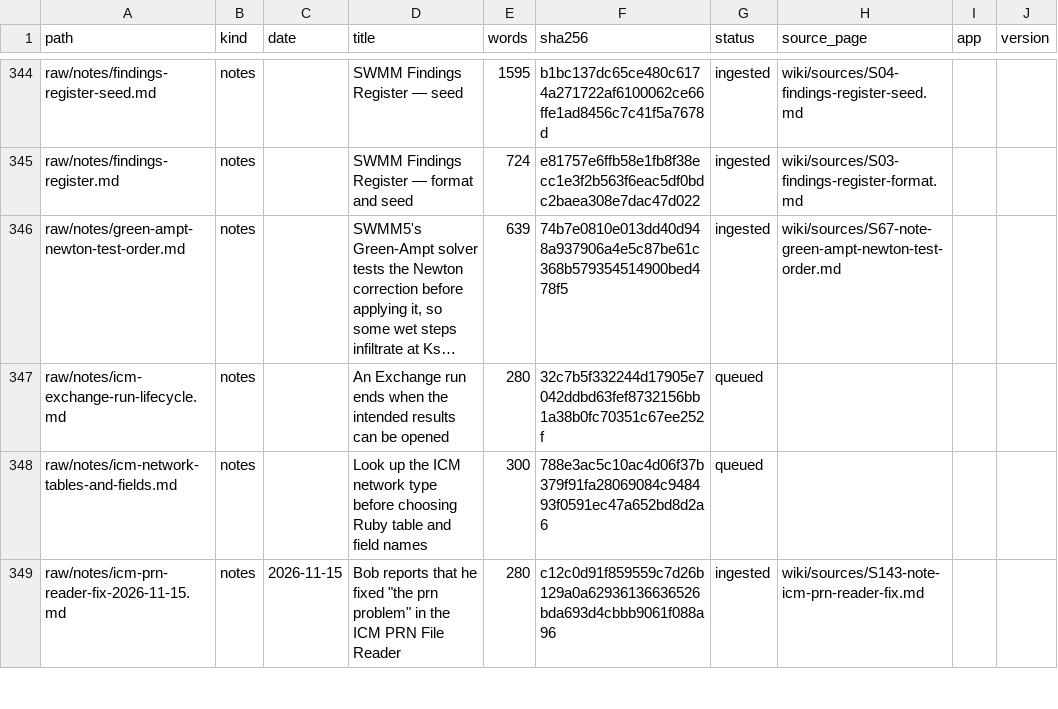
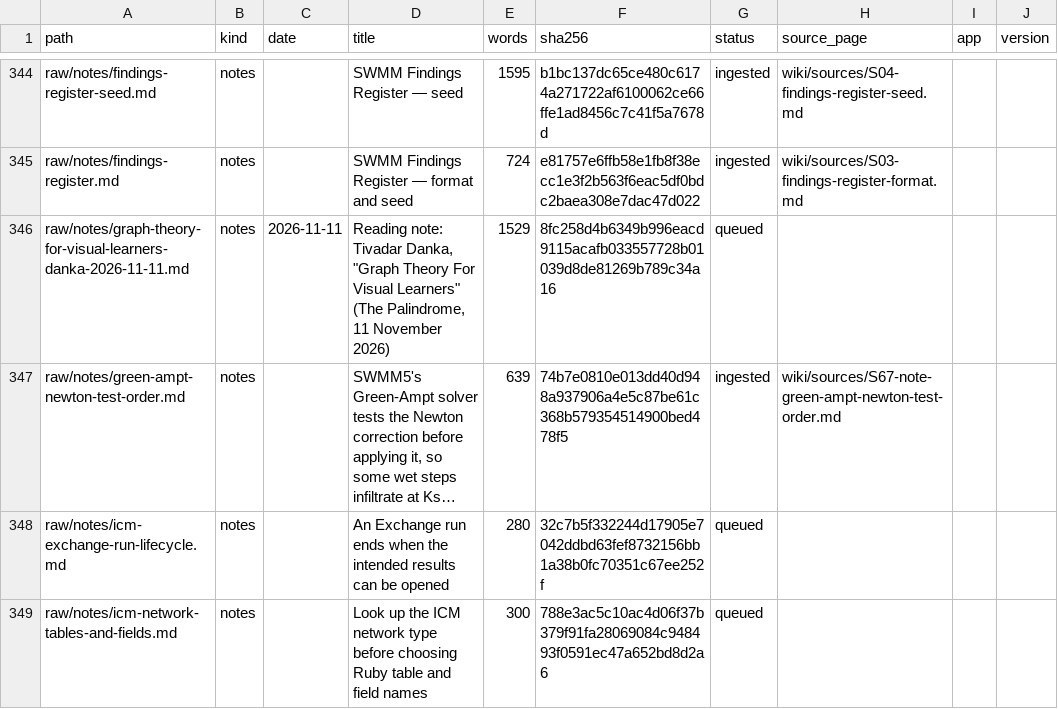
Before and after one commit to dickinsonre/swmm-second-brain, a CSV file: raw/MANIFEST.csv, drawn as a sheet; only a part is shown, gaps mark what is left out; the shorter side is filled out with more unchanged rows; long unchanged cells end in …; the diff names each change by its address in the sheet, - before the commit and + after, or states it on an @@ line.

```diff
--- a/raw/MANIFEST.csv
+++ b/raw/MANIFEST.csv
+row 346: raw/notes/graph-theory-for-visual-learners-danka-2026-11-11.md | notes | 2026-11-11 | Reading note: Tivadar Danka, "Graph Theory For Visual Learners" (The Palindrome, 11 November 2026) | 1529 | 8fc258d4b6349b996eacd9115acafb033557728b01039d8de81269b789c34a16 | queued
```
Also changed, not shown: 1 other file.
